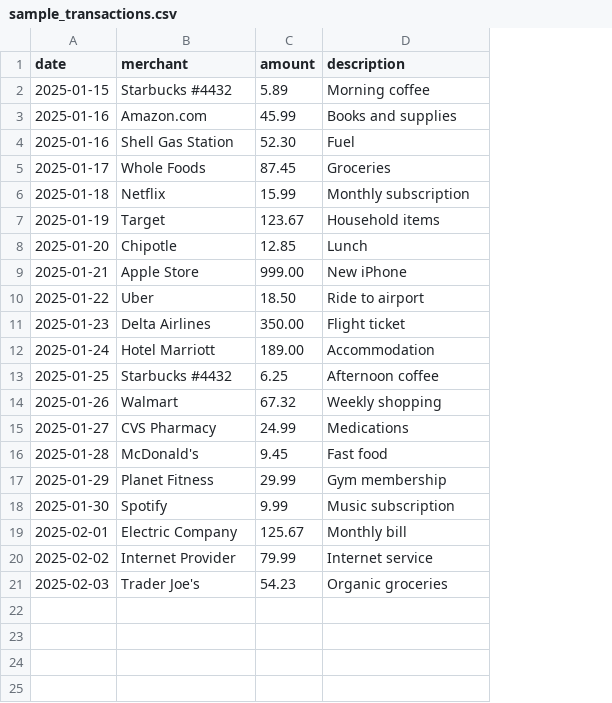
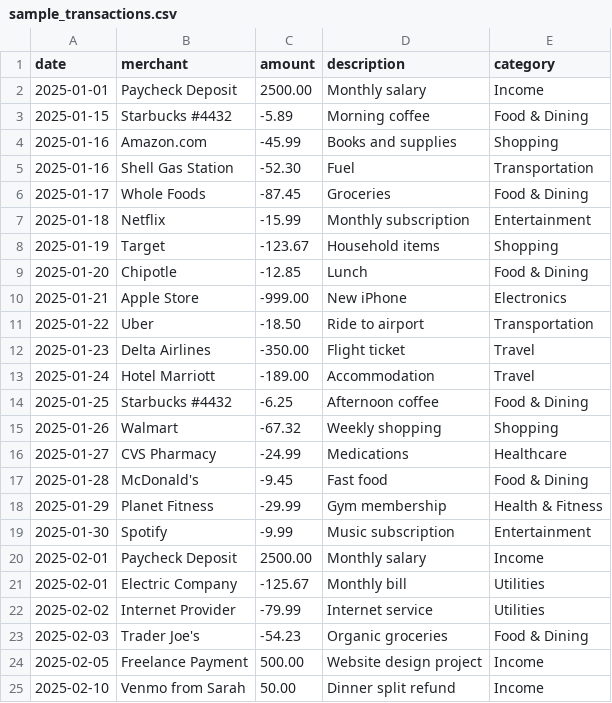
Before and after one commit to applsais/financial-coach, a CSV file: sample_transactions.csv, drawn as a sheet; addresses are those after the commit; the diff names each change by its address in the sheet, - before the commit and + after, or states it on an @@ line.

```diff
--- a/sample_transactions.csv
+++ b/sample_transactions.csv
+column E (category), rows 3-19: Food & Dining | Shopping | Transportation | Food & Dining | Entertainment | Shopping | Food & Dining | Electronics | Transportation | Travel | Travel | Food & Dining | Shopping | Healthcare | Food & Dining | Health & Fitness | Entertainment; rows 21-23: Utilities | Utilities | Food & Dining
+row 2: 2025-01-01 | Paycheck Deposit | 2500.00 | Monthly salary | Income
-C3 (amount): 5.89
+C3 (amount): -5.89
-C4 (amount): 45.99
+C4 (amount): -45.99
-C5 (amount): 52.30
+C5 (amount): -52.30
-C6 (amount): 87.45
+C6 (amount): -87.45
-C7 (amount): 15.99
+C7 (amount): -15.99
-C8 (amount): 123.67
+C8 (amount): -123.67
-C9 (amount): 12.85
+C9 (amount): -12.85
-C10 (amount): 999.00
+C10 (amount): -999.00
-C11 (amount): 18.50
+C11 (amount): -18.50
-C12 (amount): 350.00
+C12 (amount): -350.00
-C13 (amount): 189.00
+C13 (amount): -189.00
-C14 (amount): 6.25
+C14 (amount): -6.25
-C15 (amount): 67.32
+C15 (amount): -67.32
-C16 (amount): 24.99
+C16 (amount): -24.99
-C17 (amount): 9.45
+C17 (amount): -9.45
-C18 (amount): 29.99
+C18 (amount): -29.99
-C19 (amount): 9.99
+C19 (amount): -9.99
+row 20: 2025-02-01 | Paycheck Deposit | 2500.00 | Monthly salary | Income
-C21 (amount): 125.67
+C21 (amount): -125.67
-C22 (amount): 79.99
+C22 (amount): -79.99
-C23 (amount): 54.23
+C23 (amount): -54.23
+row 24: 2025-02-05 | Freelance Payment | 500.00 | Website design project | Income
+row 25: 2025-02-10 | Venmo from Sarah | 50.00 | Dinner split refund | Income
```
Also changed, not shown: 8 other files.
